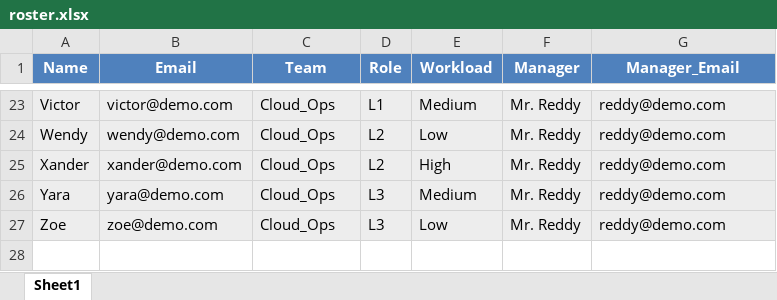
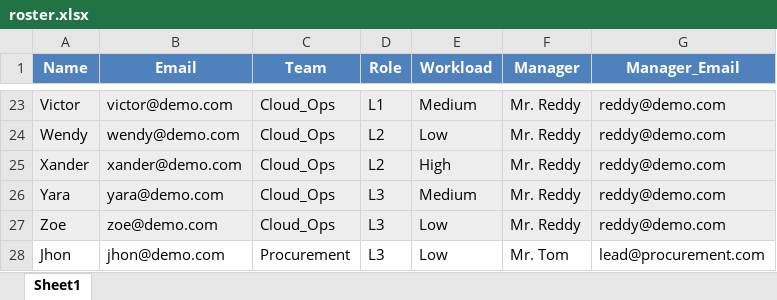
Before and after one commit to Adarsh-dhananjaya-k/Ticket_MCP_Agent, an Excel workbook: data/roster.xlsx, sheet Sheet1, drawn as a sheet; only a part is shown, gaps mark what is left out; values as stored, in another font and other column widths than the file's, no borders; charts and pictures not drawn; the diff names each change by its address in the sheet, - before the commit and + after, or states it on an @@ line.

```diff
--- a/data/roster.xlsx (sheet Sheet1)
+++ b/data/roster.xlsx (sheet Sheet1)
+row 28: Jhon | jhon@demo.com | Procurement | L3 | Low | Mr. Tom | lead@procurement.com
```
Also changed, not shown: charts or pictures, data/teams_mapping.xlsx, 7 other files.
